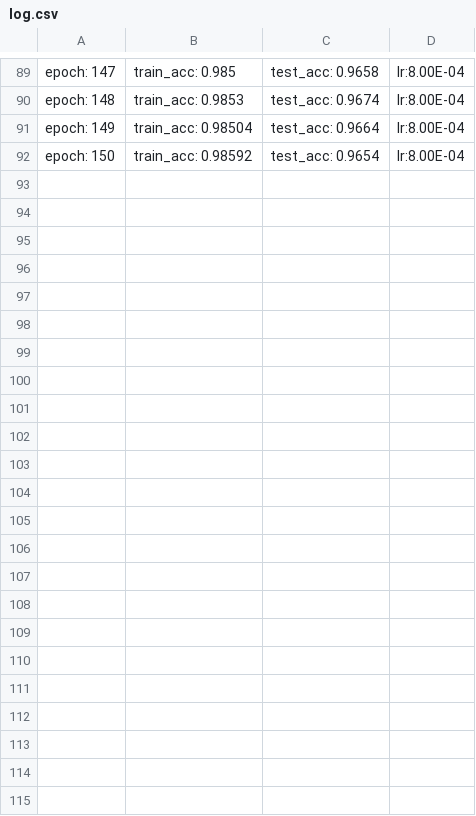
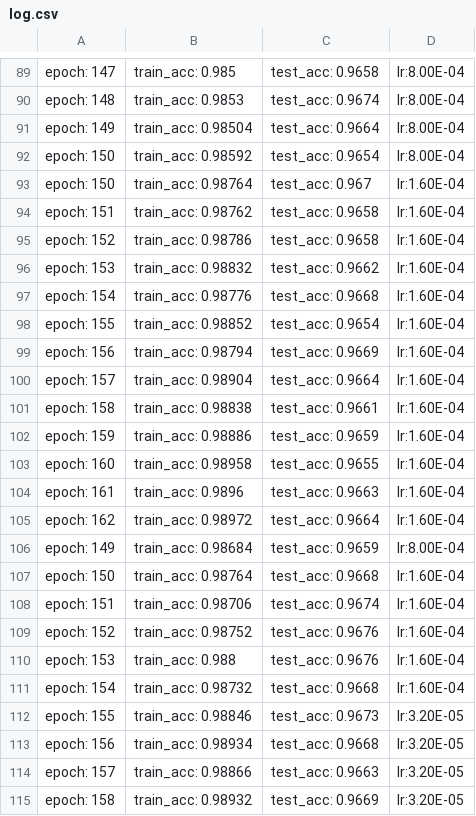
Before and after one commit to sour4bh/cifar-10, a CSV file: log.csv, drawn as a sheet; only a part is shown, gaps mark what is left out.

Commit message:
lr step down post 150 epochs

```diff
--- a/log.csv
+++ b/log.csv
@@ -92 +92,24 @@ epoch: 149, train_acc: 0.98504, test_acc: 0.9664, lr:8.00E-04
 epoch: 150, train_acc: 0.98592, test_acc: 0.9654, lr:8.00E-04
+epoch: 150, train_acc: 0.98764, test_acc: 0.967, lr:1.60E-04
+epoch: 151, train_acc: 0.98762, test_acc: 0.9658, lr:1.60E-04
+epoch: 152, train_acc: 0.98786, test_acc: 0.9658, lr:1.60E-04
+epoch: 153, train_acc: 0.98832, test_acc: 0.9662, lr:1.60E-04
+epoch: 154, train_acc: 0.98776, test_acc: 0.9668, lr:1.60E-04
+epoch: 155, train_acc: 0.98852, test_acc: 0.9654, lr:1.60E-04
+epoch: 156, train_acc: 0.98794, test_acc: 0.9669, lr:1.60E-04
+epoch: 157, train_acc: 0.98904, test_acc: 0.9664, lr:1.60E-04
+epoch: 158, train_acc: 0.98838, test_acc: 0.9661, lr:1.60E-04
+epoch: 159, train_acc: 0.98886, test_acc: 0.9659, lr:1.60E-04
+epoch: 160, train_acc: 0.98958, test_acc: 0.9655, lr:1.60E-04
+epoch: 161, train_acc: 0.9896, test_acc: 0.9663, lr:1.60E-04
+epoch: 162, train_acc: 0.98972, test_acc: 0.9664, lr:1.60E-04
+epoch: 149, train_acc: 0.98684, test_acc: 0.9659, lr:8.00E-04
+epoch: 150, train_acc: 0.98764, test_acc: 0.9668, lr:1.60E-04
+epoch: 151, train_acc: 0.98706, test_acc: 0.9674, lr:1.60E-04
+epoch: 152, train_acc: 0.98752, test_acc: 0.9676, lr:1.60E-04
+epoch: 153, train_acc: 0.988, test_acc: 0.9676, lr:1.60E-04
+epoch: 154, train_acc: 0.98732, test_acc: 0.9668, lr:1.60E-04
+epoch: 155, train_acc: 0.98846, test_acc: 0.9673, lr:3.20E-05
+epoch: 156, train_acc: 0.98934, test_acc: 0.9668, lr:3.20E-05
+epoch: 157, train_acc: 0.98866, test_acc: 0.9663, lr:3.20E-05
+epoch: 158, train_acc: 0.98932, test_acc: 0.9669, lr:3.20E-05
```
Also changed, not shown: 2 other files.
